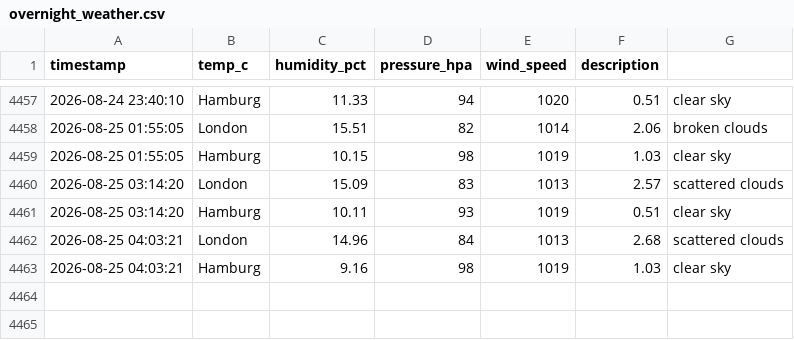
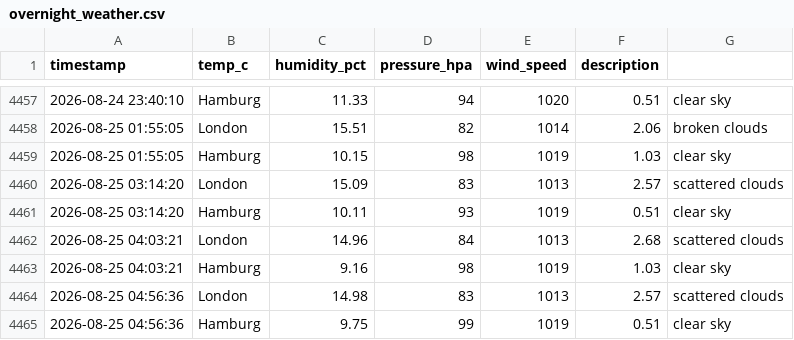
Before and after one commit to vulevu228/Weather-Tracker, a CSV file: overnight_weather.csv, drawn as a sheet; only a part is shown, gaps mark what is left out; the diff names each change by its address in the sheet, - before the commit and + after, or states it on an @@ line.

Commit message:
update data

```diff
--- a/overnight_weather.csv
+++ b/overnight_weather.csv
+row 4464: 2026-08-25 04:56:36 | London | 14.98 | 83 | 1013 | 2.57 | scattered clouds
+row 4465: 2026-08-25 04:56:36 | Hamburg | 9.75 | 99 | 1019 | 0.51 | clear sky
```
